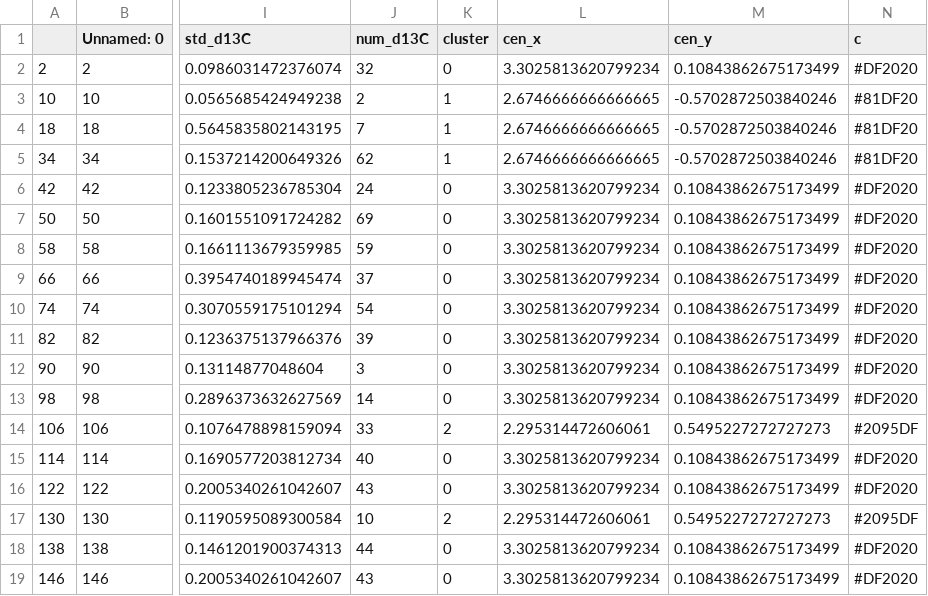
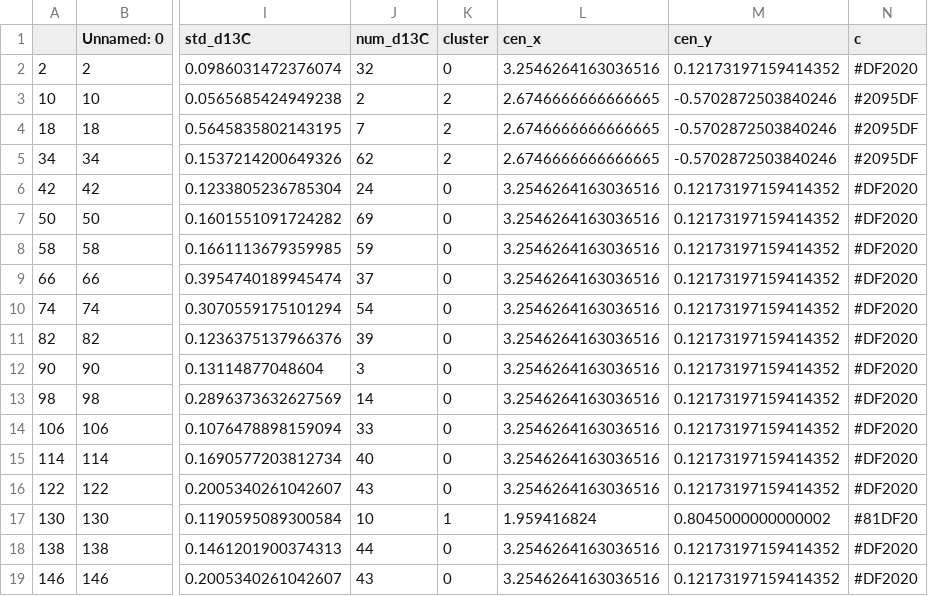
Before and after one commit to FmDG/PlioPacTMmodel, a CSV file: data/cluster_data/mPWP-1.csv, drawn as a sheet; only a part is shown, gaps mark what is left out; the diff names each change by its address in the sheet, - before the commit and + after, or states it on an @@ line.

```diff
--- a/data/cluster_data/mPWP-1.csv
+++ b/data/cluster_data/mPWP-1.csv
-L2 (cen_x): 3.3025813620799234
+L2 (cen_x): 3.2546264163036516
-M2 (cen_y): 0.10843862675173499
+M2 (cen_y): 0.12173197159414352
-K3:K5 (cluster): 1
+K3:K5 (cluster): 2
-N3:N5 (c): #81DF20
+N3:N5 (c): #2095DF
-L6:L13 (cen_x): 3.3025813620799234
+L6:L13 (cen_x): 3.2546264163036516
-M6:M13 (cen_y): 0.10843862675173499
+M6:M13 (cen_y): 0.12173197159414352
-K14 (cluster): 2
+K14 (cluster): 0
-L14 (cen_x): 2.295314472606061
+L14 (cen_x): 3.2546264163036516
-M14 (cen_y): 0.5495227272727273
+M14 (cen_y): 0.12173197159414352
-N14 (c): #2095DF
+N14 (c): #DF2020
-L15:L16 (cen_x): 3.3025813620799234
+L15:L16 (cen_x): 3.2546264163036516
-M15:M16 (cen_y): 0.10843862675173499
+M15:M16 (cen_y): 0.12173197159414352
-K17 (cluster): 2
+K17 (cluster): 1
-L17 (cen_x): 2.295314472606061
+L17 (cen_x): 1.959416824
-M17 (cen_y): 0.5495227272727273
+M17 (cen_y): 0.8045000000000002
-N17 (c): #2095DF
+N17 (c): #81DF20
-L18:L19 (cen_x): 3.3025813620799234
+L18:L19 (cen_x): 3.2546264163036516
-M18:M19 (cen_y): 0.10843862675173499
+M18:M19 (cen_y): 0.12173197159414352
```
Also changed, not shown: data/cluster_data/G20 - 2800 ka.csv, data/cluster_data/G20.csv, 25 other files.
